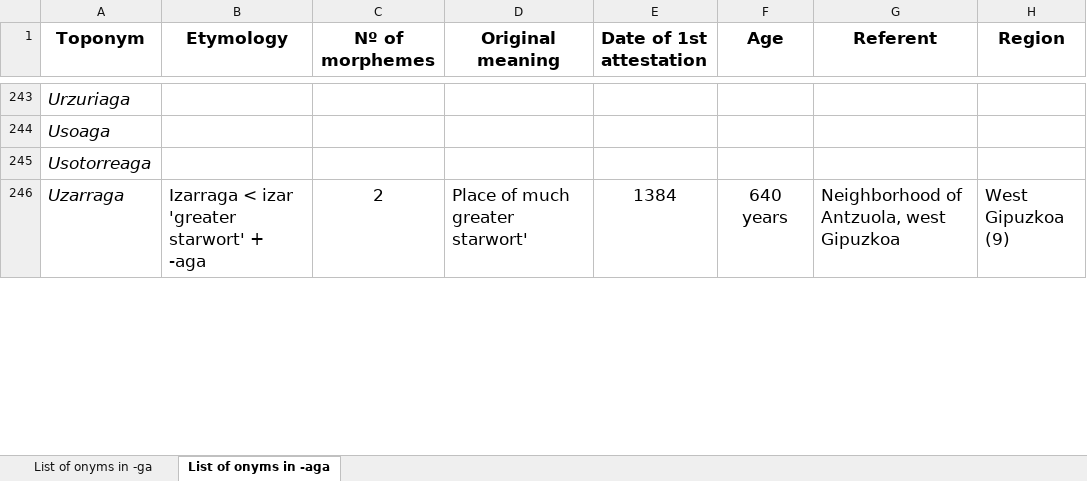
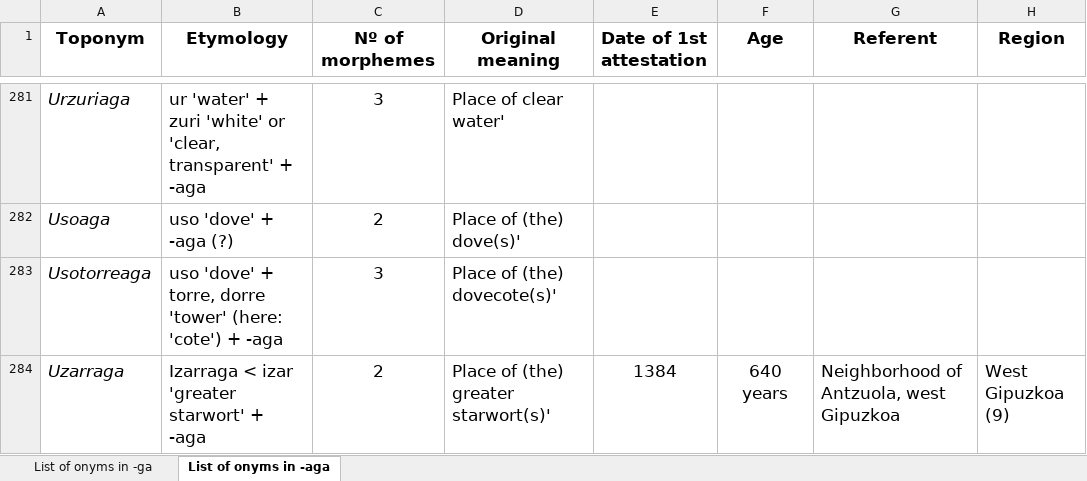
Before and after one commit to IkerSalaberri/Basque-onyms-ending-in--ga, an Excel workbook: Database_Basque_toponyms_ending_in_-ga.xlsx, sheet List of onyms in -aga, drawn as a sheet; only a part is shown, gaps mark what is left out; values as stored, in another font and other column widths than the file's, no borders; addresses are those after the commit; the diff covers the shown part only; the diff names each change by its address in the sheet, - before the commit and + after, or states it on an @@ line.

```diff
--- a/Database_Basque_toponyms_ending_in_-ga.xlsx (sheet List of onyms in -aga)
+++ b/Database_Basque_toponyms_ending_in_-ga.xlsx (sheet List of onyms in -aga)
-B281 (Etymology): (empty)
+B281 (Etymology): ur 'water' + zuri 'white' or 'clear, transparent' + -aga
-C281 (Nº of morphemes): (empty)
+C281 (Nº of morphemes): 3
-D281 (Original meaning): (empty)
+D281 (Original meaning): Place of clear water'
-B282 (Etymology): (empty)
+B282 (Etymology): uso 'dove' + -aga (?)
-C282 (Nº of morphemes): (empty)
+C282 (Nº of morphemes): 2
-D282 (Original meaning): (empty)
+D282 (Original meaning): Place of (the) dove(s)'
-B283 (Etymology): (empty)
+B283 (Etymology): uso 'dove' + torre, dorre 'tower' (here: 'cote') + -aga
-C283 (Nº of morphemes): (empty)
+C283 (Nº of morphemes): 3
-D283 (Original meaning): (empty)
+D283 (Original meaning): Place of (the) dovecote(s)'
-D284 (Original meaning): Place of much greater starwort'
+D284 (Original meaning): Place of (the) greater starwort(s)'
```
Also changed, not shown: 43 added rows, 1 removed row and 64 edited cells elsewhere in this sheet.
